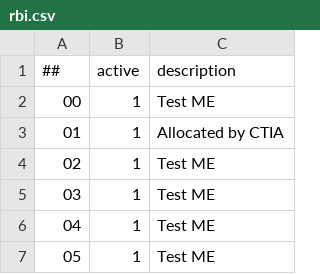
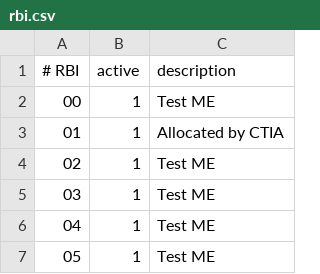
Before and after one commit to v3l0c1r4pt0r/imeitool, a CSV file: rbi.csv, drawn as a sheet; only a part is shown.

Commit message:
Fix header
Use better description of fields in file header

```diff
--- a/rbi.csv
+++ b/rbi.csv
@@ -1,2 +1,2 @@
-##,active,description
+# RBI,active,description
 00,1,Test ME
```
